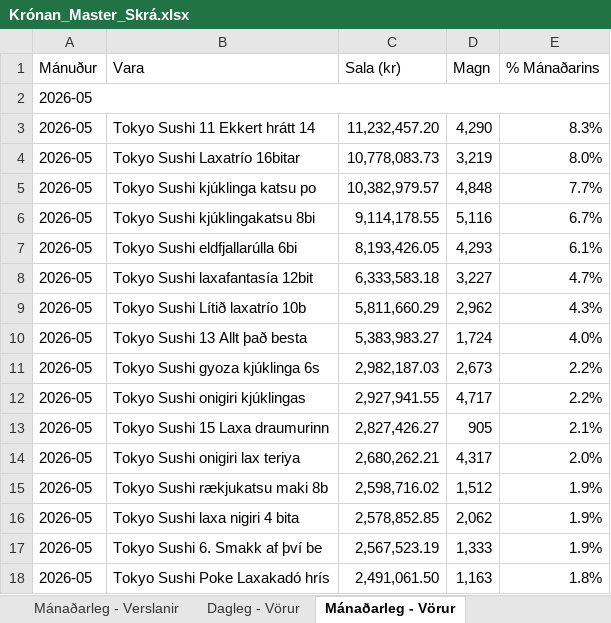
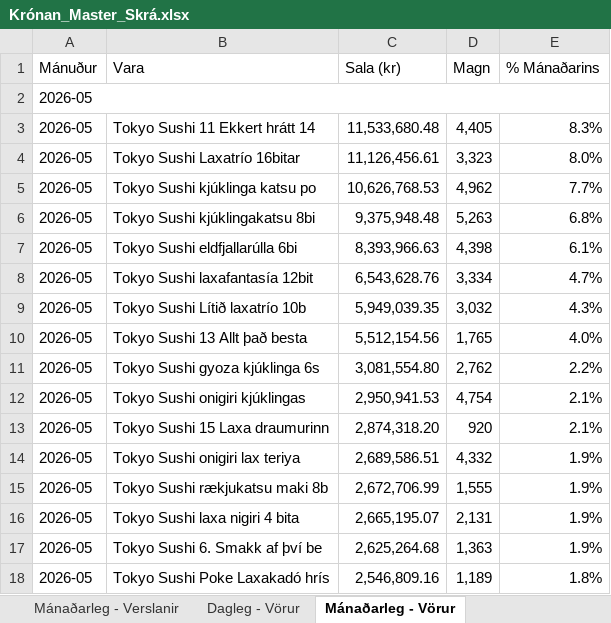
Before and after one commit to kronan-bot/kronan-automation, an Excel workbook: data/Krónan_Master_Skrá.xlsx, sheet Mánaðarleg - Vörur, drawn as a sheet; only a part is shown; values as stored, in another font and other column widths than the file's, no cell formats; removed rows and columns are numbered as before the commit, all else as after; the diff covers the shown part only; the diff names each change by its address in the sheet, - before the commit and + after, or states it on an @@ line.

```diff
--- a/data/Krónan_Master_Skrá.xlsx (sheet Mánaðarleg - Vörur)
+++ b/data/Krónan_Master_Skrá.xlsx (sheet Mánaðarleg - Vörur)
-C3 (Sala (kr)): 11,232,457.20
+C3 (Sala (kr)): 11,533,680.48
-D3 (Magn): 4,290
+D3 (Magn): 4,405
-C4 (Sala (kr)): 10,778,083.73
+C4 (Sala (kr)): 11,126,456.61
-D4 (Magn): 3,219
+D4 (Magn): 3,323
-C5 (Sala (kr)): 10,382,979.57
+C5 (Sala (kr)): 10,626,768.53
-D5 (Magn): 4,848
+D5 (Magn): 4,962
-row 6: 2026-05 | Tokyo Sushi kjúklingakatsu 8bi | 9,114,178.55 | 5,116 | 6.7%
+row 6: 2026-05 | Tokyo Sushi kjúklingakatsu 8bi | 9,375,948.48 | 5,263 | 6.8%
-C7 (Sala (kr)): 8,193,426.05
+C7 (Sala (kr)): 8,393,966.63
-D7 (Magn): 4,293
+D7 (Magn): 4,398
-C8 (Sala (kr)): 6,333,583.18
+C8 (Sala (kr)): 6,543,628.76
-D8 (Magn): 3,227
+D8 (Magn): 3,334
-C9 (Sala (kr)): 5,811,660.29
+C9 (Sala (kr)): 5,949,039.35
-D9 (Magn): 2,962
+D9 (Magn): 3,032
-C10 (Sala (kr)): 5,383,983.27
+C10 (Sala (kr)): 5,512,154.56
-D10 (Magn): 1,724
+D10 (Magn): 1,765
-C11 (Sala (kr)): 2,982,187.03
+C11 (Sala (kr)): 3,081,554.80
-D11 (Magn): 2,673
+D11 (Magn): 2,762
-row 12: 2026-05 | Tokyo Sushi onigiri kjúklingas | 2,927,941.55 | 4,717 | 2.2%
+row 12: 2026-05 | Tokyo Sushi onigiri kjúklingas | 2,950,941.53 | 4,754 | 2.1%
-C13 (Sala (kr)): 2,827,426.27
+C13 (Sala (kr)): 2,874,318.20
-D13 (Magn): 905
+D13 (Magn): 920
-row 14: 2026-05 | Tokyo Sushi onigiri lax teriya | 2,680,262.21 | 4,317 | 2.0%
+row 14: 2026-05 | Tokyo Sushi onigiri lax teriya | 2,689,586.51 | 4,332 | 1.9%
-C15 (Sala (kr)): 2,598,716.02
+C15 (Sala (kr)): 2,672,706.99
-D15 (Magn): 1,512
+D15 (Magn): 1,555
-C16 (Sala (kr)): 2,578,852.85
+C16 (Sala (kr)): 2,665,195.07
-D16 (Magn): 2,062
+D16 (Magn): 2,131
-C17 (Sala (kr)): 2,567,523.19
+C17 (Sala (kr)): 2,625,264.68
-D17 (Magn): 1,333
+D17 (Magn): 1,363
-C18 (Sala (kr)): 2,491,061.50
+C18 (Sala (kr)): 2,546,809.16
-D18 (Magn): 1,163
+D18 (Magn): 1,189
```
Also changed, not shown: 18 added rows, 18 removed rows and 120 edited cells elsewhere in this sheet, sheet Dagleg - Vara×Verslun, sheet Dagleg - Vörur, sheet Dagleg - Verslanir, sheet Mánaðarleg - Verslanir, cell formats, 4 other files.
